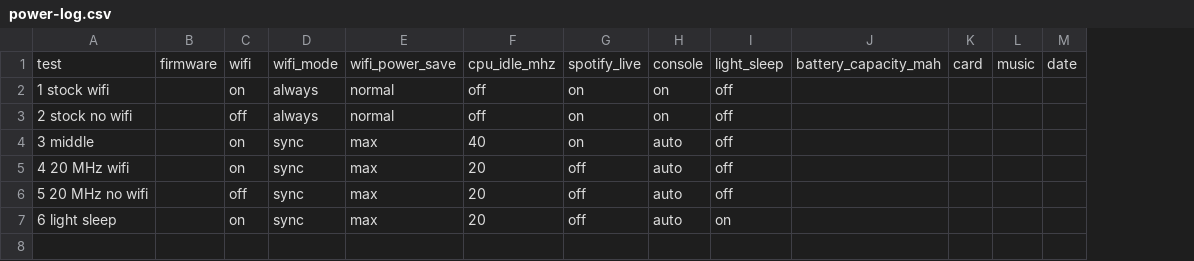
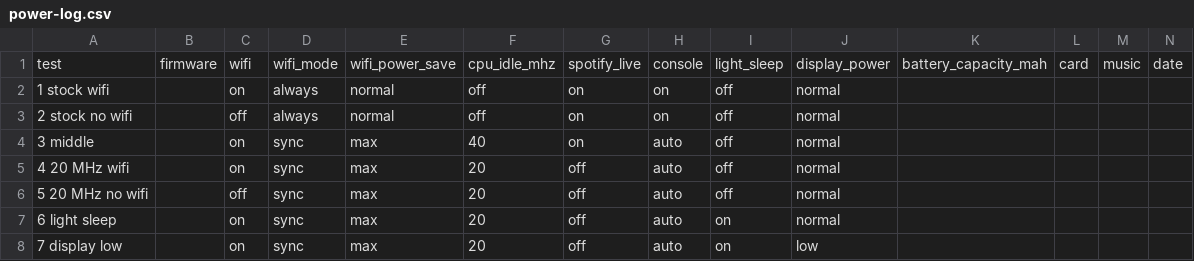
Before and after one commit to platima/ESP32-S3-RLCD-4.2, a CSV file: 02_Example/Arduino/11_Clock_Dashboard/docs/power-log.csv, drawn as a sheet; only a part is shown; rows hold the shown columns only; the diff names each change by its address in the sheet, - before the commit and + after, or states it on an @@ line.

```diff
--- a/02_Example/Arduino/11_Clock_Dashboard/docs/power-log.csv
+++ b/02_Example/Arduino/11_Clock_Dashboard/docs/power-log.csv
+column J, rows 1-7: display_power | normal | normal | normal | normal | normal | normal
+row 8: 7 display low |  | on | sync | max | 20 | off | auto | on | low
```
Also changed, not shown: 20 other files.
